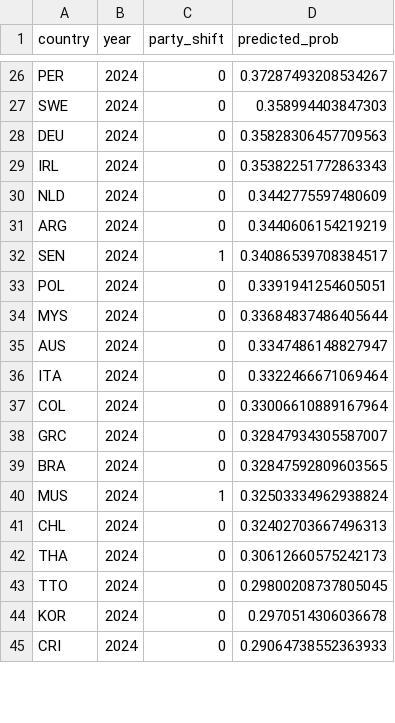
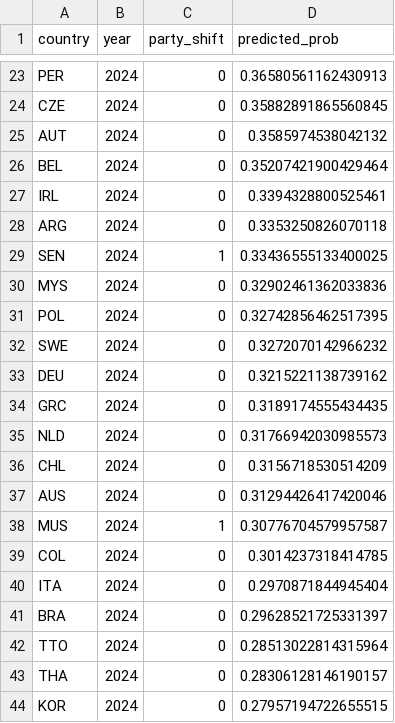
Before and after one commit to colbymorris08/bundesliga-transfer-traits, a CSV file: political_shift_model/output/country_predictions.csv, drawn as a sheet; only a part is shown, gaps mark what is left out; removed rows and columns are numbered as before the commit, all else as after; the diff covers the shown part only; the diff names each change by its address in the sheet, - before the commit and + after, or states it on an @@ line.

```diff
--- a/political_shift_model/output/country_predictions.csv
+++ b/political_shift_model/output/country_predictions.csv
-D23 (predicted_prob): 0.37287493208534267
+D23 (predicted_prob): 0.36580561162430913
-A24 (country): SWE
+A24 (country): CZE
-D24 (predicted_prob): 0.358994403847303
+D24 (predicted_prob): 0.35882891865560845
-A25 (country): DEU
+A25 (country): AUT
-D25 (predicted_prob): 0.35828306457709563
+D25 (predicted_prob): 0.3585974538042132
+row 26: BEL | 2024 | 0 | 0.35207421900429464
-D27 (predicted_prob): 0.35382251772863343
+D27 (predicted_prob): 0.3394328800525461
-row 30: NLD | 2024 | 0 | 0.3442775597480609
-D28 (predicted_prob): 0.3440606154219219
+D28 (predicted_prob): 0.3353250826070118
-D29 (predicted_prob): 0.34086539708384517
+D29 (predicted_prob): 0.33436555133400025
+row 30: MYS | 2024 | 0 | 0.32902461362033836
-D31 (predicted_prob): 0.3391941254605051
+D31 (predicted_prob): 0.32742856462517395
-A32 (country): MYS
+A32 (country): SWE
-D32 (predicted_prob): 0.33684837486405644
+D32 (predicted_prob): 0.3272070142966232
+row 33: DEU | 2024 | 0 | 0.3215221138739162
+row 34: GRC | 2024 | 0 | 0.3189174555434435
+row 35: NLD | 2024 | 0 | 0.31766942030985573
+row 36: CHL | 2024 | 0 | 0.3156718530514209
-D37 (predicted_prob): 0.3347486148827947
+D37 (predicted_prob): 0.31294426417420046
-row 36: ITA | 2024 | 0 | 0.3322466671069464
+row 38: MUS | 2024 | 1 | 0.30776704579957587
-D39 (predicted_prob): 0.33006610889167964
+D39 (predicted_prob): 0.3014237318414785
-A40 (country): GRC
+A40 (country): ITA
-D40 (predicted_prob): 0.32847934305587007
+D40 (predicted_prob): 0.2970871844945404
-D41 (predicted_prob): 0.32847592809603565
+D41 (predicted_prob): 0.29628521725331397
-row 40: MUS | 2024 | 1 | 0.32503334962938824
-A42 (country): CHL
+A42 (country): TTO
-D42 (predicted_prob): 0.32402703667496313
+D42 (predicted_prob): 0.28513022814315964
-D43 (predicted_prob): 0.30612660575242173
+D43 (predicted_prob): 0.28306128146190157
-row 43: TTO | 2024 | 0 | 0.29800208737805045
-D44 (predicted_prob): 0.2970514306036678
+D44 (predicted_prob): 0.27957194722655515
-row 45: CRI | 2024 | 0 | 0.29064738552363933
```
Also changed, not shown: 5 added rows, 7 removed rows and 25 edited cells elsewhere in this file, political_shift_model/output/feature_importance.csv, political_shift_model/output/logistic_coefficients.csv, 1 other file.
